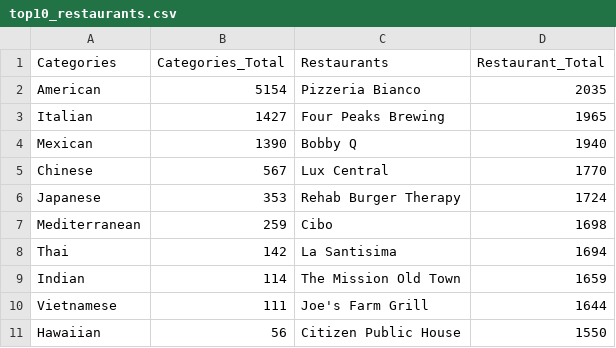
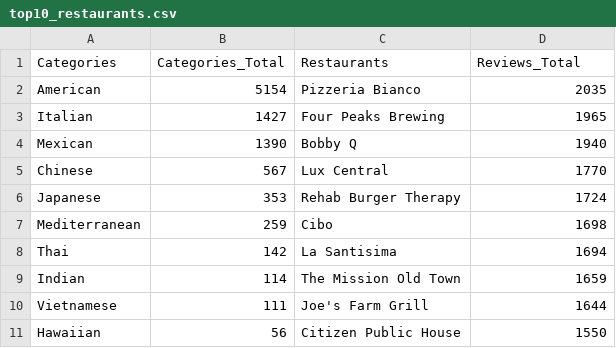
Before and after one commit to saadandalib/Project-3, a CSV file: Resources/top10_restaurants.csv (was Steven/Flask/Resources/top10_restaurants.csv), drawn as a sheet.

```diff
--- a/Steven/Flask/Resources/top10_restaurants.csv
+++ b/Resources/top10_restaurants.csv
@@ -1,2 +1,2 @@
-Categories,Categories_Total,Restaurants,Restaurant_Total
+Categories,Categories_Total,Restaurants,Reviews_Total
 American,5154,Pizzeria Bianco,2035
```
Also changed, not shown: 1 other file.
